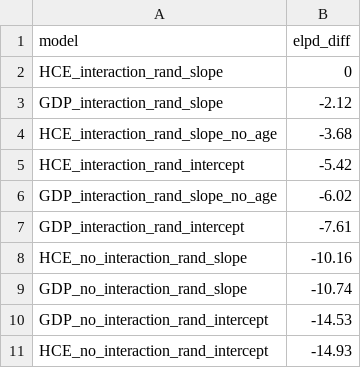
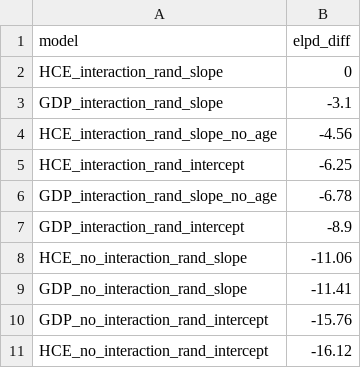
Before and after one commit to lucy-gf/treatment_cost_analysis, a CSV file: output/LOO_compare.csv, drawn as a sheet.

```diff
--- a/output/LOO_compare.csv
+++ b/output/LOO_compare.csv
@@ -2,10 +2,10 @@ model,elpd_diff
 HCE_interaction_rand_slope,0
-GDP_interaction_rand_slope,-2.12
-HCE_interaction_rand_slope_no_age,-3.68
-HCE_interaction_rand_intercept,-5.42
-GDP_interaction_rand_slope_no_age,-6.02
-GDP_interaction_rand_intercept,-7.61
-HCE_no_interaction_rand_slope,-10.16
-GDP_no_interaction_rand_slope,-10.74
-GDP_no_interaction_rand_intercept,-14.53
-HCE_no_interaction_rand_intercept,-14.93
+GDP_interaction_rand_slope,-3.1
+HCE_interaction_rand_slope_no_age,-4.56
+HCE_interaction_rand_intercept,-6.25
+GDP_interaction_rand_slope_no_age,-6.78
+GDP_interaction_rand_intercept,-8.9
+HCE_no_interaction_rand_slope,-11.06
+GDP_no_interaction_rand_slope,-11.41
+GDP_no_interaction_rand_intercept,-15.76
+HCE_no_interaction_rand_intercept,-16.12
```
Also changed, not shown: output/outcome_table.csv, 3 other files.
